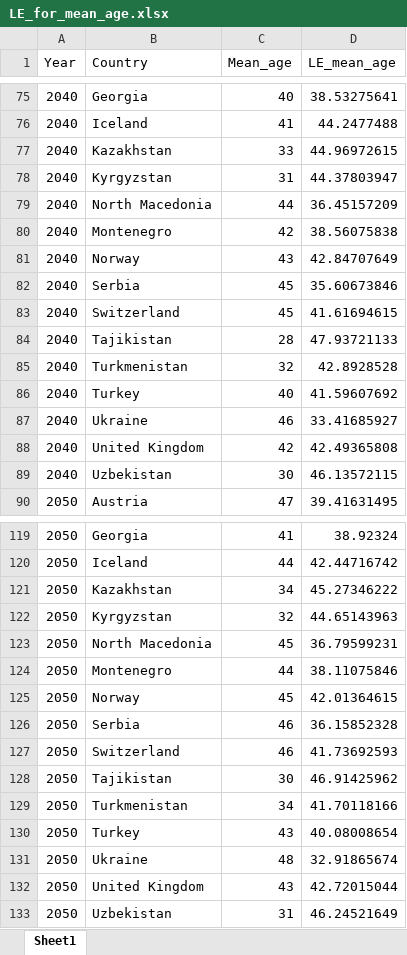
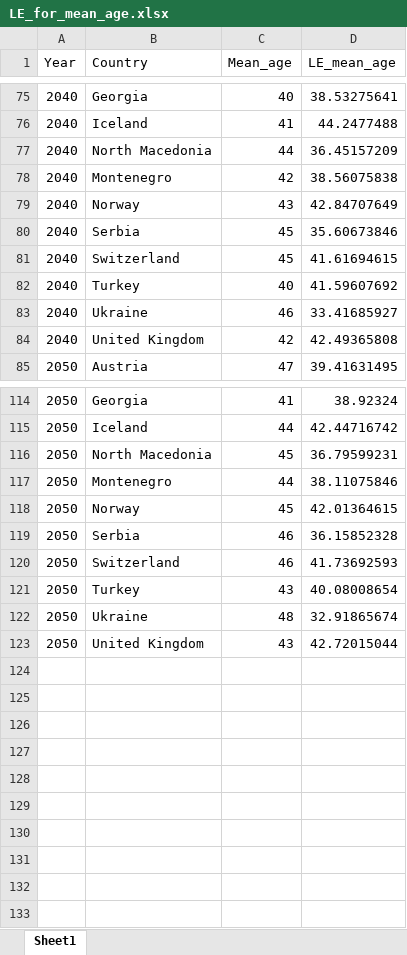
Before and after one commit to StefanAstrom/2026_v6b1_Goth_Prot_CBA, an Excel workbook: Processed_Data/LE_for_mean_age.xlsx, sheet Sheet1, drawn as a sheet; only a part is shown, gaps mark what is left out; values as stored, in another font and other column widths than the file's, no borders; the diff names each change by its address in the sheet, - before the commit and + after, or states it on an @@ line.

```diff
--- a/Processed_Data/LE_for_mean_age.xlsx (sheet Sheet1)
+++ b/Processed_Data/LE_for_mean_age.xlsx (sheet Sheet1)
-row 77: 2040 | Kazakhstan | 33 | 44.96972615
-row 78: 2040 | Kyrgyzstan | 31 | 44.37803947
-row 84: 2040 | Tajikistan | 28 | 47.93721133
-row 85: 2040 | Turkmenistan | 32 | 42.8928528
-row 89: 2040 | Uzbekistan | 30 | 46.13572115
-row 121: 2050 | Kazakhstan | 34 | 45.27346222
-row 122: 2050 | Kyrgyzstan | 32 | 44.65143963
-row 128: 2050 | Tajikistan | 30 | 46.91425962
-row 129: 2050 | Turkmenistan | 34 | 41.70118166
-row 133: 2050 | Uzbekistan | 31 | 46.24521649
```
Also changed, not shown: Processed_Data/APcosts_check.xlsx, Processed_Data/LE_5yr.xlsx, 15 other files.
